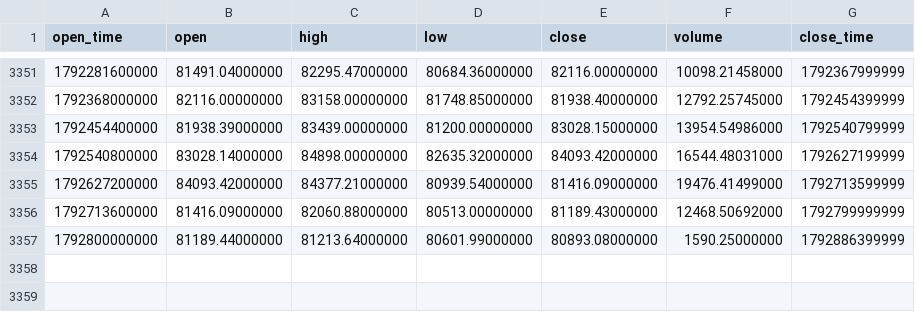
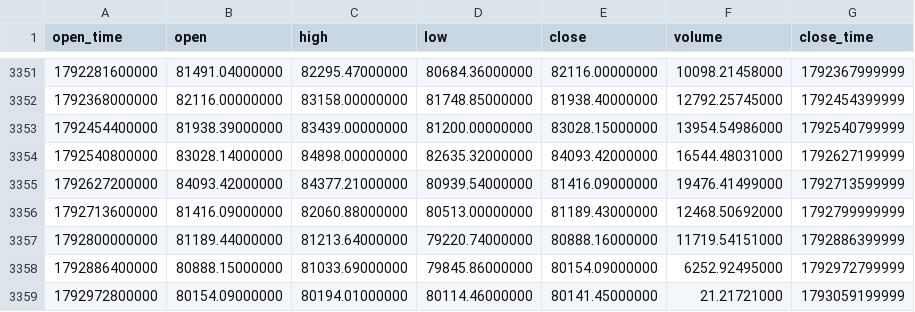
Before and after one commit to a1247504226-ai/main_bian_test, a CSV file: case/历史回测-动量反弹空1X-多现货/data/BTCUSDT_1d.csv, drawn as a sheet; only a part is shown, gaps mark what is left out.

```diff
--- a/case/历史回测-动量反弹空1X-多现货/data/BTCUSDT_1d.csv
+++ b/case/历史回测-动量反弹空1X-多现货/data/BTCUSDT_1d.csv
@@ -3356,2 +3356,4 @@ open_time,open,high,low,close,volume,close_time
 1792713600000,81416.09000000,82060.88000000,80513.00000000,81189.43000000,12468.50692000,1792799999999
-1792800000000,81189.44000000,81213.64000000,80601.99000000,80893.08000000,1590.25000000,1792886399999
+1792800000000,81189.44000000,81213.64000000,79220.74000000,80888.16000000,11719.54151000,1792886399999
+1792886400000,80888.15000000,81033.69000000,79845.86000000,80154.09000000,6252.92495000,1792972799999
+1792972800000,80154.09000000,80194.01000000,80114.46000000,80141.45000000,21.21721000,1793059199999
```
Also changed, not shown: 3 other files.
